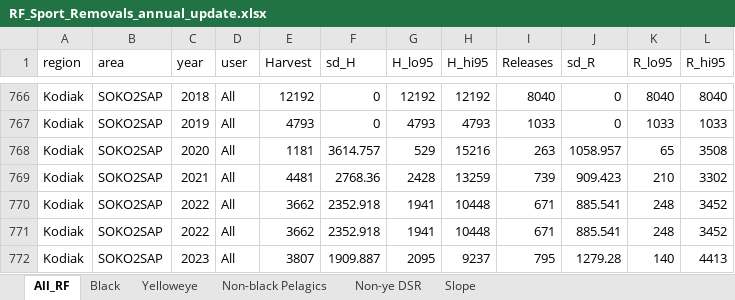
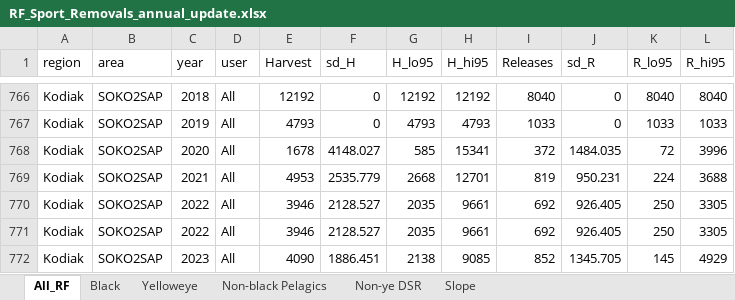
Before and after one commit to ADFG-DSF/RockfishSportMort, an Excel workbook: markdown/RF_Sport_Removals_annual_update.xlsx, sheet All_RF, drawn as a sheet; only a part is shown, gaps mark what is left out; values as stored, in another font and other column widths than the file's, no borders; the diff covers the shown part only; the diff names each change by its address in the sheet, - before the commit and + after, or states it on an @@ line.

```diff
--- a/markdown/RF_Sport_Removals_annual_update.xlsx (sheet All_RF)
+++ b/markdown/RF_Sport_Removals_annual_update.xlsx (sheet All_RF)
-E768 (Harvest): 1181
+E768 (Harvest): 1678
-F768 (sd_H): 3614.757
+F768 (sd_H): 4148.027
-G768 (H_lo95): 529
+G768 (H_lo95): 585
-H768 (H_hi95): 15216
+H768 (H_hi95): 15341
-I768 (Releases): 263
+I768 (Releases): 372
-J768 (sd_R): 1058.957
+J768 (sd_R): 1484.035
-K768 (R_lo95): 65
+K768 (R_lo95): 72
-L768 (R_hi95): 3508
+L768 (R_hi95): 3996
-E769 (Harvest): 4481
+E769 (Harvest): 4953
-F769 (sd_H): 2768.36
+F769 (sd_H): 2535.779
-G769 (H_lo95): 2428
+G769 (H_lo95): 2668
-H769 (H_hi95): 13259
+H769 (H_hi95): 12701
-I769 (Releases): 739
+I769 (Releases): 819
-J769 (sd_R): 909.423
+J769 (sd_R): 950.231
-K769 (R_lo95): 210
+K769 (R_lo95): 224
-L769 (R_hi95): 3302
+L769 (R_hi95): 3688
-E770:E771 (Harvest): 3662
+E770:E771 (Harvest): 3946
-F770:F771 (sd_H): 2352.918
+F770:F771 (sd_H): 2128.527
-G770:G771 (H_lo95): 1941
+G770:G771 (H_lo95): 2035
-H770:H771 (H_hi95): 10448
+H770:H771 (H_hi95): 9661
-I770:I771 (Releases): 671
+I770:I771 (Releases): 692
-J770:J771 (sd_R): 885.541
+J770:J771 (sd_R): 926.405
-K770:K771 (R_lo95): 248
+K770:K771 (R_lo95): 250
-L770:L771 (R_hi95): 3452
+L770:L771 (R_hi95): 3305
-E772 (Harvest): 3807
+E772 (Harvest): 4090
-F772 (sd_H): 1909.887
+F772 (sd_H): 1886.451
-G772 (H_lo95): 2095
+G772 (H_lo95): 2138
-H772 (H_hi95): 9237
+H772 (H_hi95): 9085
-I772 (Releases): 795
+I772 (Releases): 852
-J772 (sd_R): 1279.28
+J772 (sd_R): 1345.705
-K772 (R_lo95): 140
+K772 (R_lo95): 145
-L772 (R_hi95): 4413
+L772 (R_hi95): 4929
```
Also changed, not shown: 1775 edited cells elsewhere in this sheet, sheet Black, sheet Yelloweye, sheet Slope, sheet Non-black Pelagics, sheet Non-ye DSR, 2 other files.
